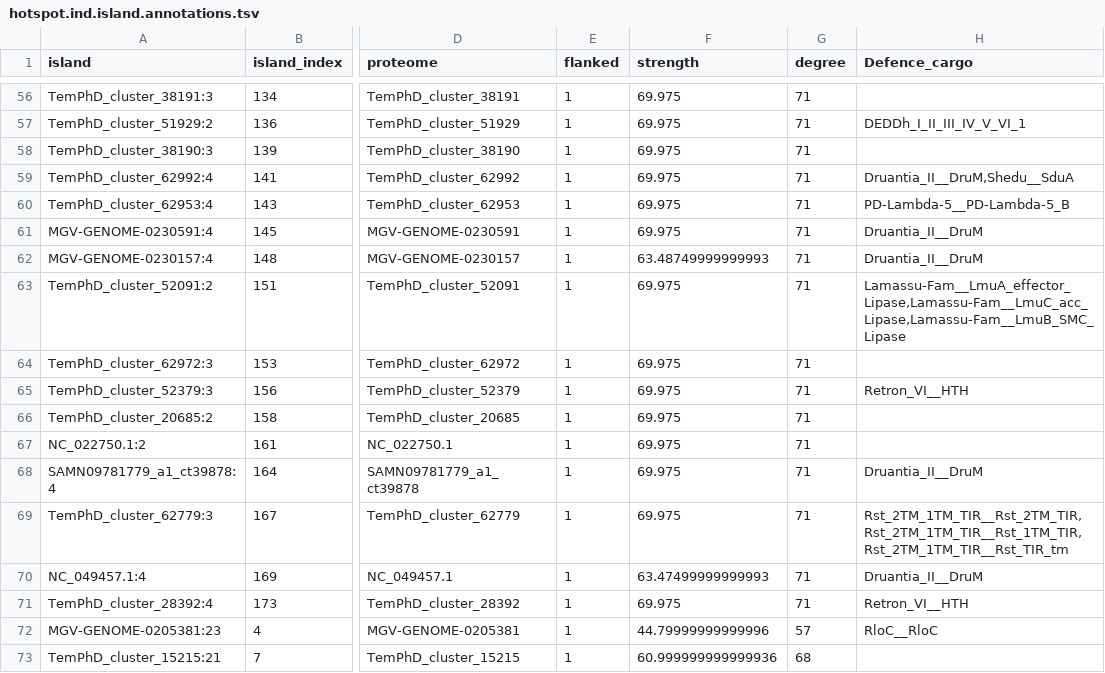
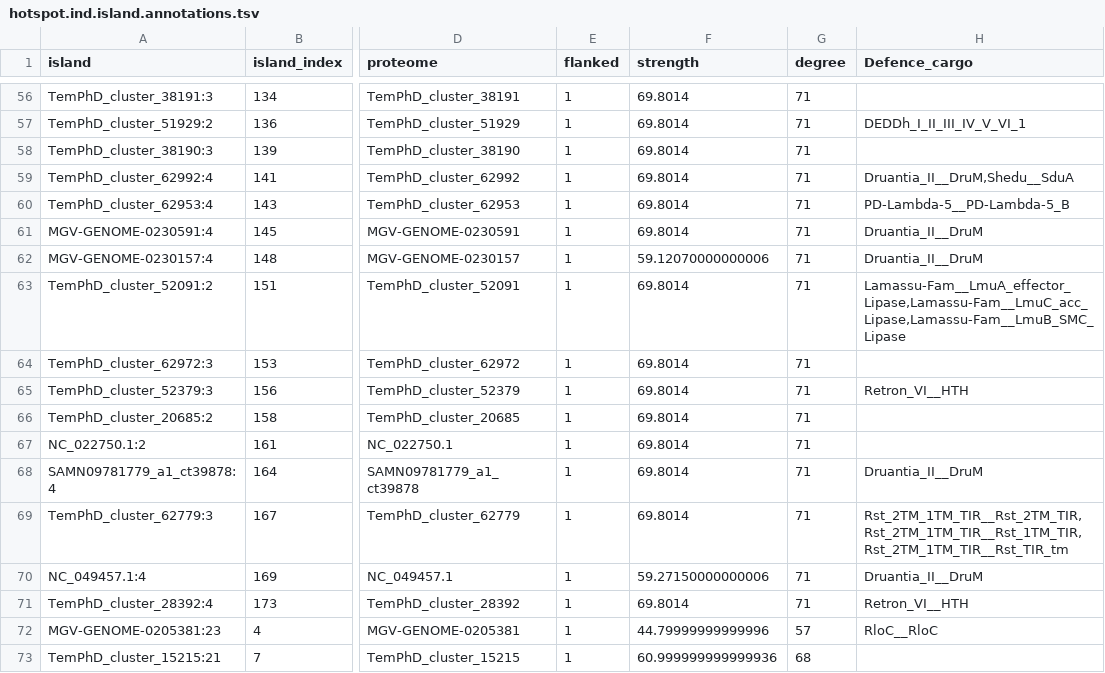
Before and after one commit to art-egorov/ilund4u, a TSV file: ilund4u/ilund4u_data/guide/P2-like_phages_guide_DB/hotspot.ind.island.annotations.tsv, drawn as a sheet; only a part is shown, gaps mark what is left out; the diff covers the shown part only; the diff names each change by its address in the sheet, - before the commit and + after, or states it on an @@ line.

```diff
--- a/ilund4u/ilund4u_data/guide/P2-like_phages_guide_DB/hotspot.ind.island.annotations.tsv
+++ b/ilund4u/ilund4u_data/guide/P2-like_phages_guide_DB/hotspot.ind.island.annotations.tsv
-F56:F61 (strength): 69.975
+F56:F61 (strength): 69.8014
-F62 (strength): 63.48749999999993
+F62 (strength): 59.12070000000006
-F63:F69 (strength): 69.975
+F63:F69 (strength): 69.8014
-F70 (strength): 63.47499999999993
+F70 (strength): 59.27150000000006
-F71 (strength): 69.975
+F71 (strength): 69.8014
```
Also changed, not shown: 55 edited cells elsewhere in this file, ilund4u/ilund4u_data/guide/P2-like_phages_guide_DB/hotspots.annotations.tsv, ilund4u/ilund4u_data/guide/P2-like_phages_guide_DB/proteomes.annotations.tsv, 27 other files.
